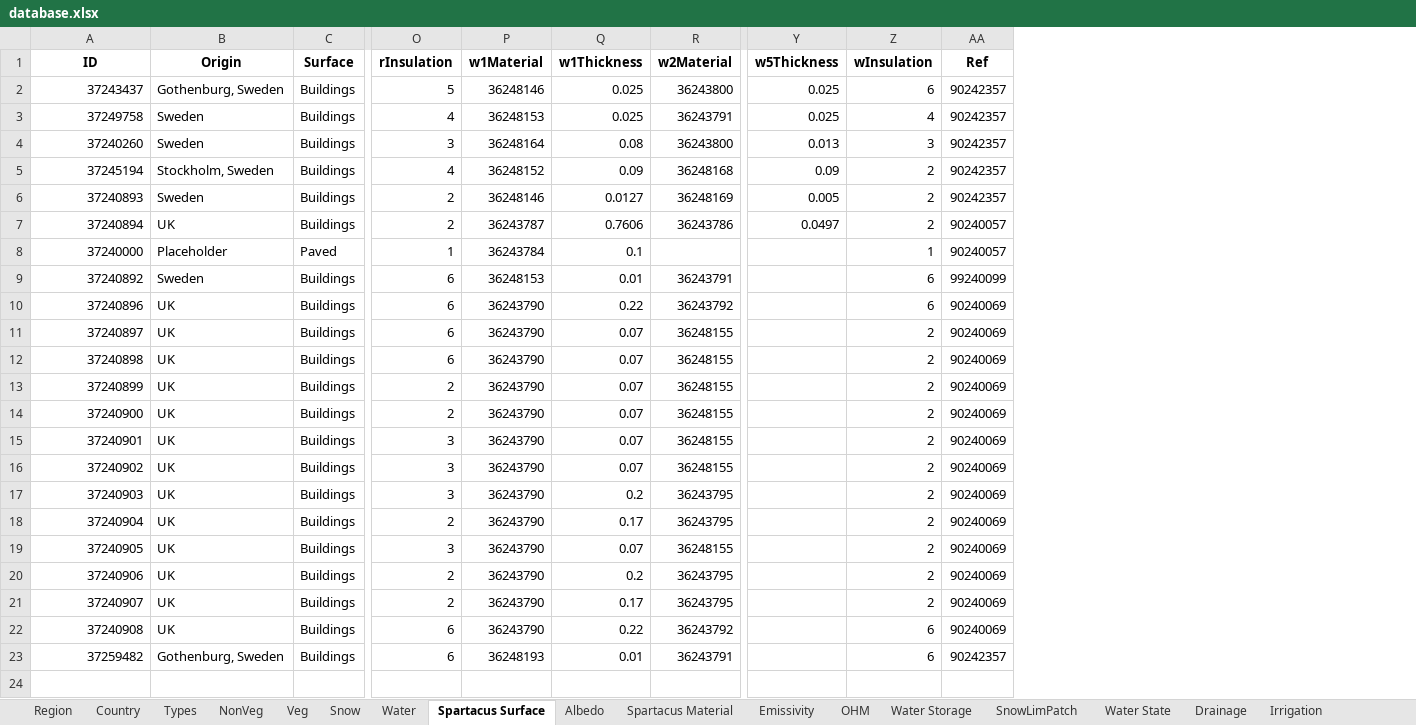
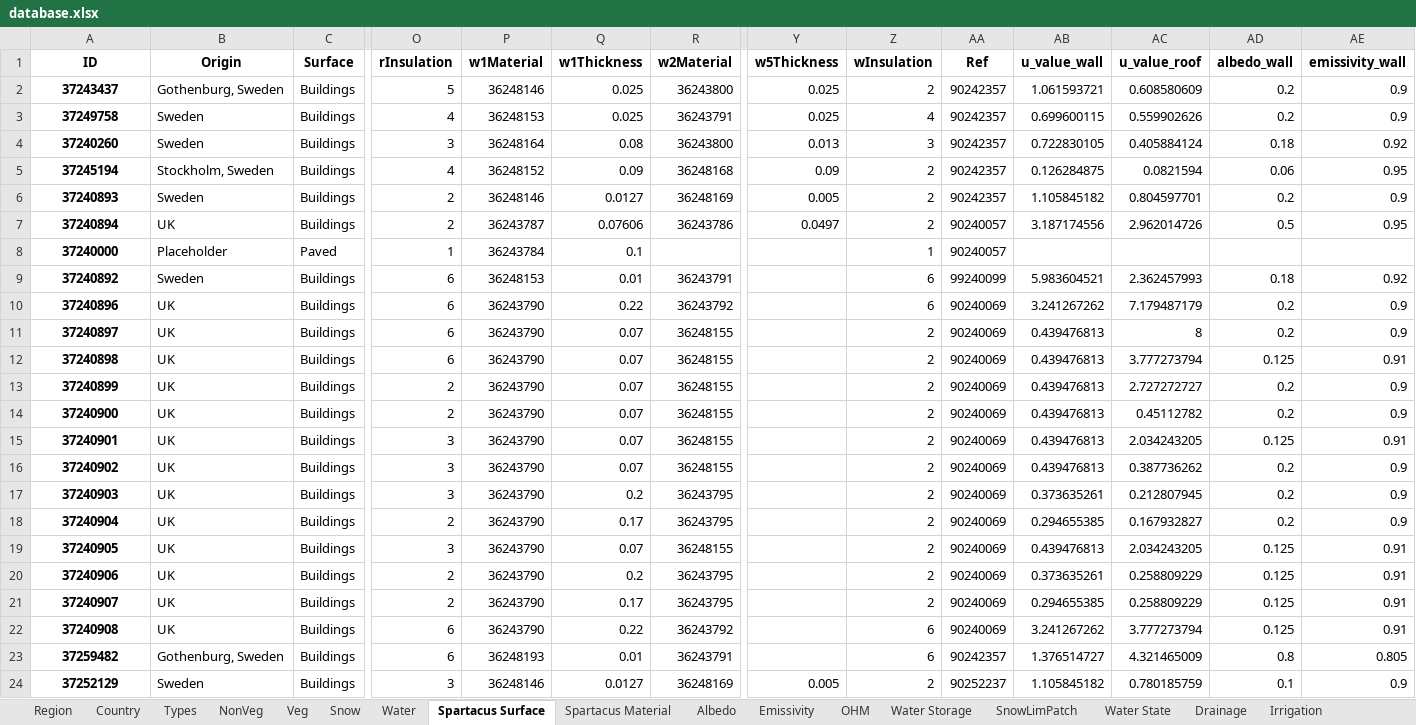
Before and after one commit to UMEP-dev/UMEP, an Excel workbook: suews_database_manager/data/database.xlsx, sheet Spartacus Surface, drawn as a sheet; only a part is shown, gaps mark what is left out; values as stored, in another font and other column widths than the file's, no borders; rows hold the shown columns only; the diff names each change by its address in the sheet, - before the commit and + after, or states it on an @@ line.

```diff
--- a/suews_database_manager/data/database.xlsx (sheet Spartacus Surface)
+++ b/suews_database_manager/data/database.xlsx (sheet Spartacus Surface)
@@ sheet tab order changed: Region | Country | Types | NonVeg | Veg | Snow | Water | Spartacus Surface | Spartacus Material | Albedo | Emissivity | OHM | Water Storage | SnowLimPatch | Water State | Drainage | Irrigation @@
+column AB (u_value_wall), rows 2-23: 1.061593721 | 0.699600115 | 0.722830105 | 0.126284875 | 1.105845182 | 3.187174556 |  | 5.983604521 | 3.241267262 | 0.439476813 | 0.439476813 | 0.439476813 | 0.439476813 | 0.439476813 | 0.439476813 | 0.373635261 | 0.294655385 | 0.439476813 | 0.373635261 | 0.294655385 | 3.241267262 | 1.376514727
+column AC (u_value_roof), rows 2-23: 0.608580609 | 0.559902626 | 0.405884124 | 0.0821594 | 0.804597701 | 2.962014726 |  | 2.362457993 | 7.179487179 | 8 | 3.777273794 | 2.727272727 | 0.45112782 | 2.034243205 | 0.387736262 | 0.212807945 | 0.167932827 | 2.034243205 | 0.258809229 | 0.258809229 | 3.777273794 | 4.321465009
+column AD (albedo_wall), rows 2-23: 0.2 | 0.2 | 0.18 | 0.06 | 0.2 | 0.5 |  | 0.18 | 0.2 | 0.2 | 0.125 | 0.2 | 0.2 | 0.125 | 0.2 | 0.2 | 0.2 | 0.125 | 0.125 | 0.125 | 0.125 | 0.8
+column AE (emissivity_wall), rows 2-23: 0.9 | 0.9 | 0.92 | 0.95 | 0.9 | 0.95 |  | 0.92 | 0.9 | 0.9 | 0.91 | 0.9 | 0.9 | 0.91 | 0.9 | 0.9 | 0.9 | 0.91 | 0.91 | 0.91 | 0.91 | 0.805
@@ A2:A23 bold: off → on, alignment: right → center @@
-Z2 (wInsulation): 6
+Z2 (wInsulation): 2
-Q7 (w1Thickness): 0.7606
+Q7 (w1Thickness): 0.07606
+row 24: 37252129 | Sweden | Buildings | 3 | 36248146 | 0.0127 | 36248169 | 0.005 | 2 | 90252237 | 1.105845182 | 0.780185759 | 0.1 | 0.9
```
Also changed, not shown: sheet Profiles, sheet Spartacus Material, sheet Country, sheet References, sheet Types, sheet NonVeg, 23 more sheets, 19 other files.
